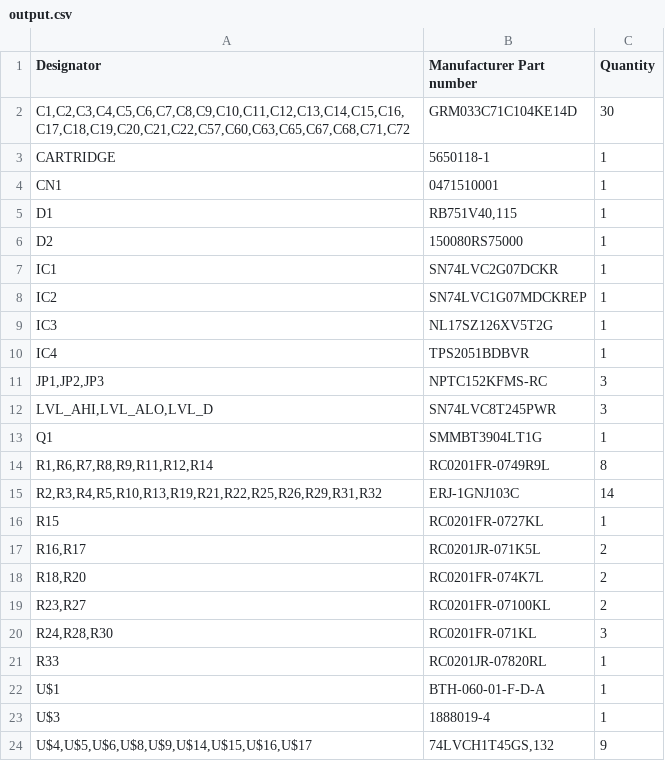
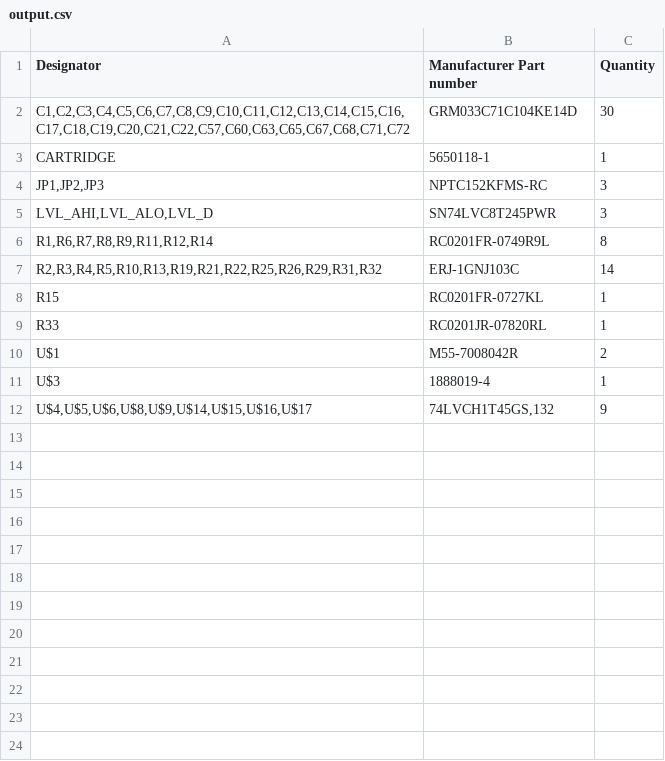
Before and after one commit to ThrudTheBarbarian/pbxl, a CSV file: boards/xio4_mez/output.csv, drawn as a sheet.

```diff
--- a/boards/xio4_mez/output.csv
+++ b/boards/xio4_mez/output.csv
@@ -3,12 +3,4 @@ Designator,Manufacturer Part number, Quantity
 "CARTRIDGE","5650118-1",1
-"CN1","0471510001",1
-"D1","RB751V40,115",1
-"D2","150080RS75000",1
-"IC1","SN74LVC2G07DCKR",1
-"IC2","SN74LVC1G07MDCKREP",1
-"IC3","NL17SZ126XV5T2G",1
-"IC4","TPS2051BDBVR",1
 "JP1,JP2,JP3","NPTC152KFMS-RC",3
 "LVL_AHI,LVL_ALO,LVL_D","SN74LVC8T245PWR",3
-"Q1","SMMBT3904LT1G",1
 "R1,R6,R7,R8,R9,R11,R12,R14","RC0201FR-0749R9L",8
@@ -16,8 +8,4 @@ Designator,Manufacturer Part number, Quantity
 "R15","RC0201FR-0727KL",1
-"R16,R17","RC0201JR-071K5L",2
-"R18,R20","RC0201FR-074K7L",2
-"R23,R27","RC0201FR-07100KL",2
-"R24,R28,R30","RC0201FR-071KL",3
 "R33","RC0201JR-07820RL",1
-"U$1","BTH-060-01-F-D-A",1
+"U$1","M55-7008042R",2
 "U$3","1888019-4",1
```
Also changed, not shown: 4 other files.
